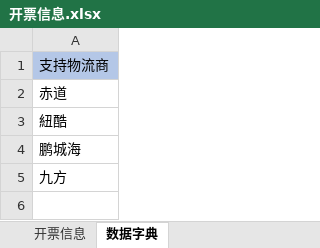
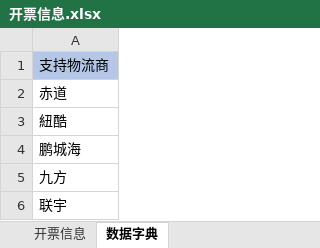
Before and after one commit to MinMonk/ship_tools, an Excel workbook: plan_data/开票信息.xlsx, sheet 数据字典, drawn as a sheet; values as stored, in another font and other column widths than the file's, no borders; the diff names each change by its address in the sheet, - before the commit and + after, or states it on an @@ line.

```diff
--- a/plan_data/开票信息.xlsx (sheet 数据字典)
+++ b/plan_data/开票信息.xlsx (sheet 数据字典)
+row 6: 联宇
```
Also changed, not shown: sheet 开票信息, 5 other files.
